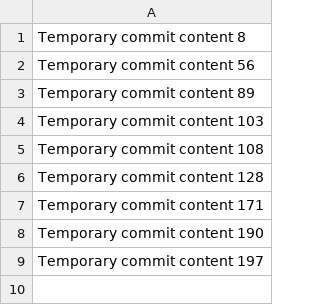
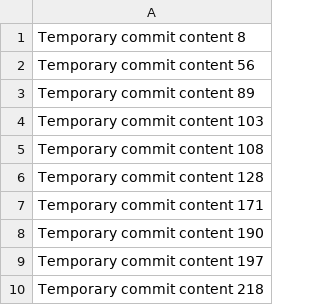
Before and after one commit to Zephyr0u/potential-spoon, a CSV file: data.csv, drawn as a sheet; the diff names each change by its address in the sheet, - before the commit and + after, or states it on an @@ line.

```diff
--- a/data.csv
+++ b/data.csv
+row 10: Temporary commit content 218
```
